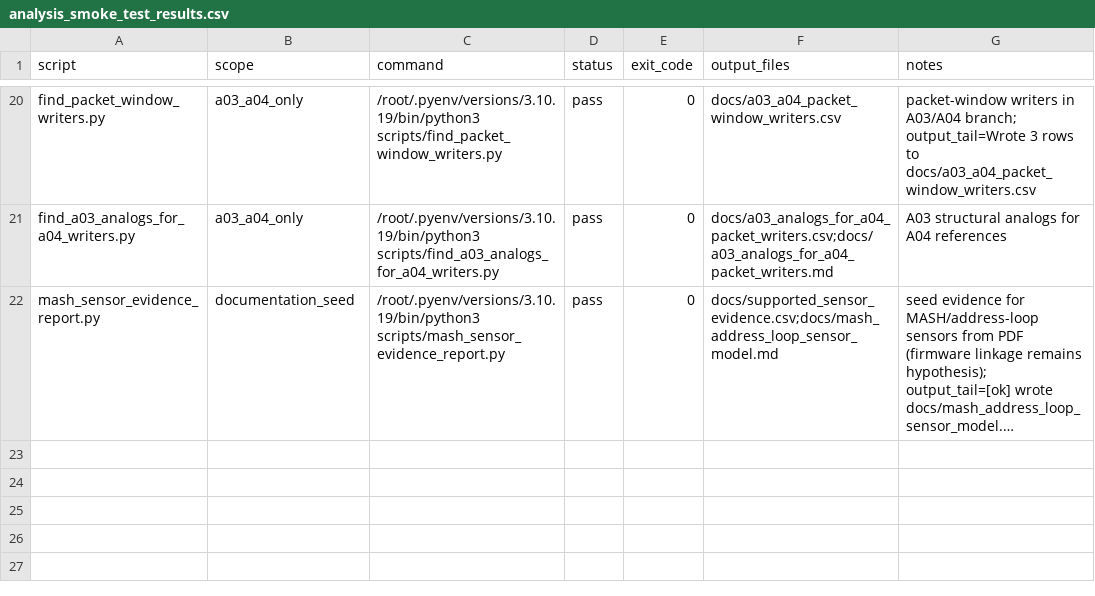
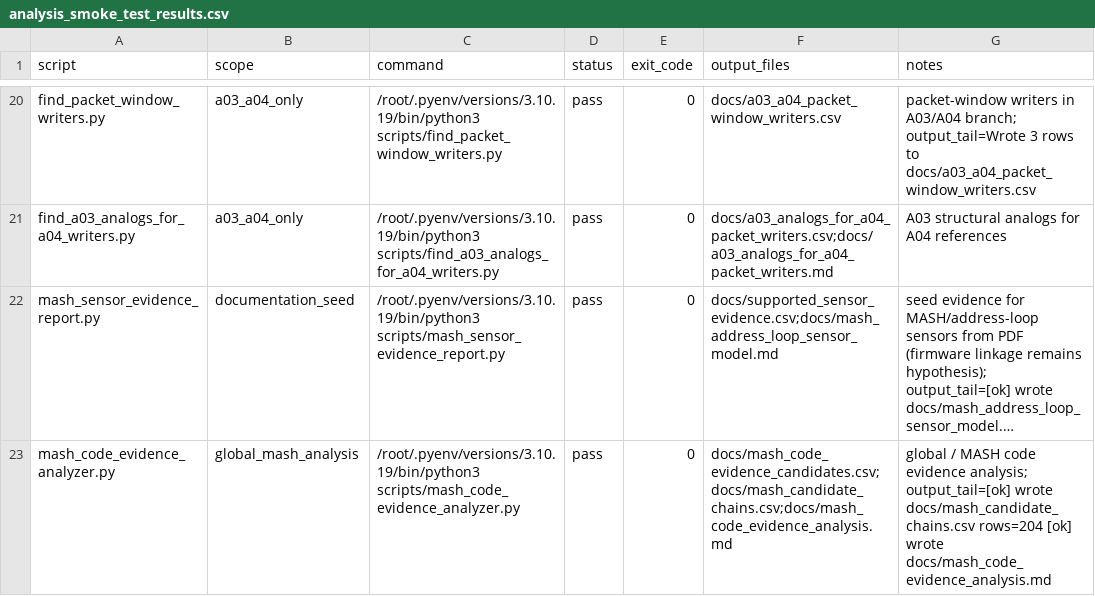
Before and after one commit to lixoisnip/Ppkp, a CSV file: docs/analysis_smoke_test_results.csv, drawn as a sheet; only a part is shown, gaps mark what is left out; long unchanged cells end in …; the diff names each change by its address in the sheet, - before the commit and + after, or states it on an @@ line.

Commit message:
Add MASH address-loop code evidence analyzer

```diff
--- a/docs/analysis_smoke_test_results.csv
+++ b/docs/analysis_smoke_test_results.csv
+row 23: mash_code_evidence_analyzer.py | global_mash_analysis | /root/.pyenv/versions/3.10.19/bin/python3 scripts/mash_code_evidence_analyzer.py | pass | 0 | docs/mash_code_evidence_candidates.csv;docs/mash_candidate_chains.csv;docs/mash_code_evidence_analysis.md | global / MASH code evidence analysis; output_tail=[ok] wrote docs/mash_candidate_chains.csv rows=204 [ok] wrote docs/mash_code_evidence_analysis.md
```
Also changed, not shown: docs/script_scope_matrix.csv, 7 other files.
